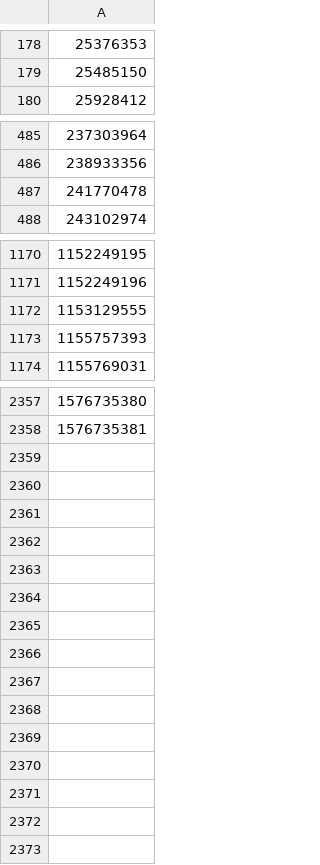
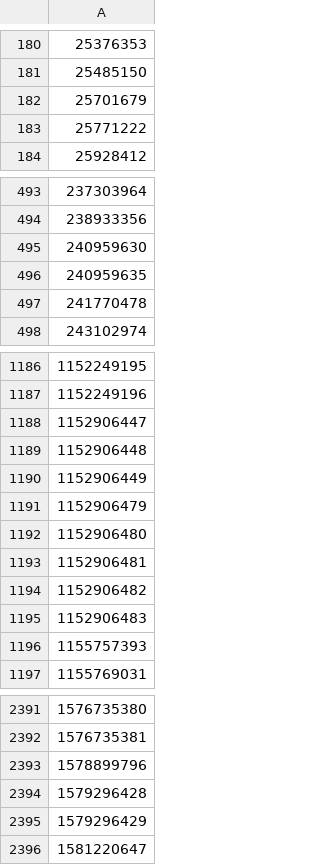
Before and after one commit to FixMyBerlin/infravelo-radnetz, a CSV file: osm-cleanup/oneway-2026-11/cycleway-oneway-corrections.csv, drawn as a sheet; only a part is shown, gaps mark what is left out; addresses are those after the commit; the diff covers the shown part only; the diff names each change by its address in the sheet, - before the commit and + after, or states it on an @@ line.

```diff
--- a/osm-cleanup/oneway-2026-11/cycleway-oneway-corrections.csv
+++ b/osm-cleanup/oneway-2026-11/cycleway-oneway-corrections.csv
+row 182: 25701679
+row 183: 25771222
+row 495: 240959630
+row 496: 240959635
-A1188: 1153129555
+A1188: 1152906447
+row 1189: 1152906448
+row 1190: 1152906449
+row 1191: 1152906479
+row 1192: 1152906480
+row 1193: 1152906481
+row 1194: 1152906482
+row 1195: 1152906483
+row 2393: 1578899796
+row 2394: 1579296428
+row 2395: 1579296429
+row 2396: 1581220647
```
Also changed, not shown: 28 added rows, 5 removed rows and 2 edited cells elsewhere in this file, 1 other file.
